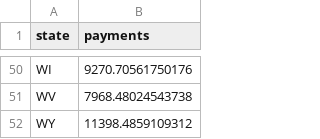
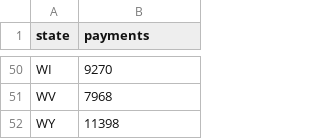
Before and after one commit to pranayaryal/sortedchart, a TSV file: data.tsv, drawn as a sheet; only a part is shown, gaps mark what is left out; the diff covers the shown part only; the diff names each change by its address in the sheet, - before the commit and + after, or states it on an @@ line.

```diff
--- a/data.tsv
+++ b/data.tsv
-B50 (payments): 9270.70561750176
+B50 (payments): 9270
-B51 (payments): 7968.48024543738
+B51 (payments): 7968
-B52 (payments): 11398.4859109312
+B52 (payments): 11398
```
Also changed, not shown: 27 edited cells elsewhere in this file.
